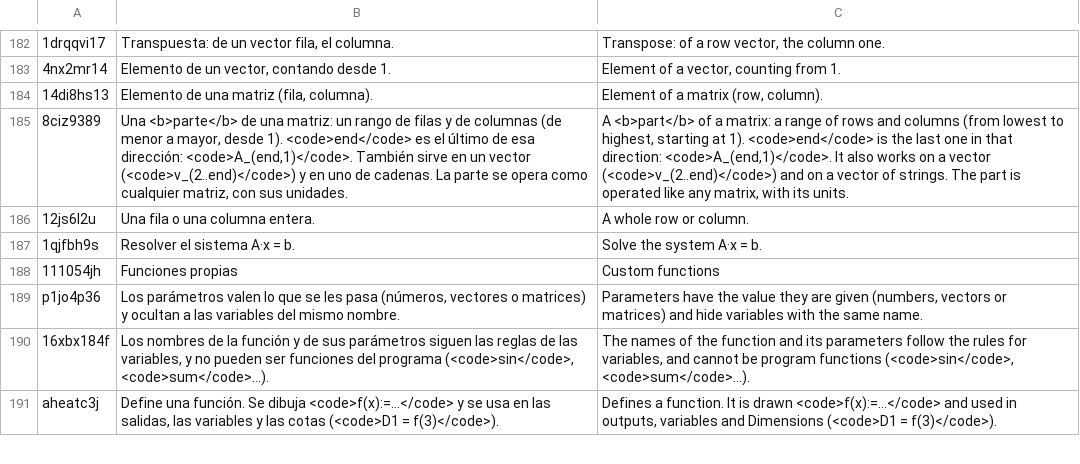
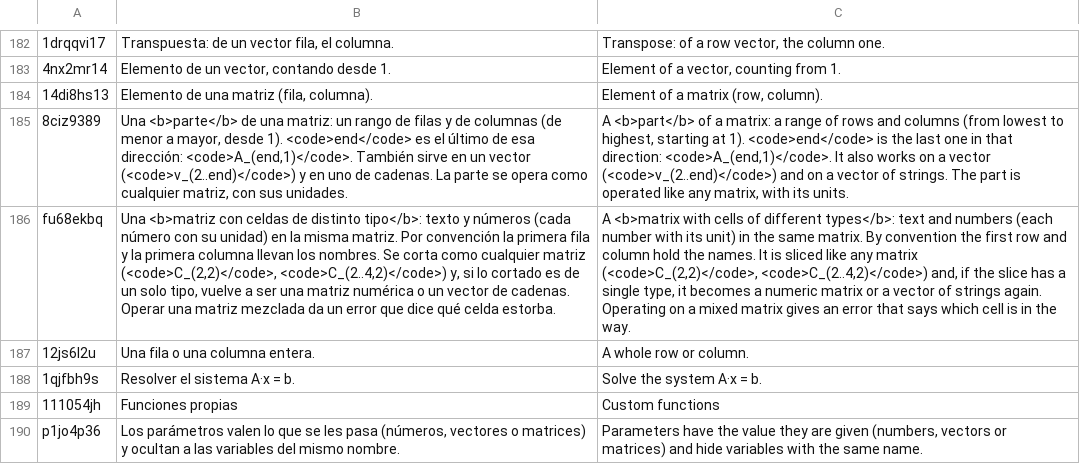
Before and after one commit to oscampo/a-cad, a TSV file: tools/i18n/ref/calcref.tsv, drawn as a sheet; only a part is shown, gaps mark what is left out; the shorter side is filled out with more unchanged rows; the diff names each change by its address in the sheet, - before the commit and + after, or states it on an @@ line.

```diff
--- a/tools/i18n/ref/calcref.tsv
+++ b/tools/i18n/ref/calcref.tsv
+row 186: fu68ekbq | Una <b>matriz con celdas de distinto tipo</b>: texto y números (cada número con su unidad) en la misma matriz. Por convención la primera fila y la primera columna llevan los nombres. Se corta como cualquier matriz (<code>C_(2,2)</code>, <code>C_(2..4,2)</code>) y, si lo cortado es de un solo tipo, vuelve a ser una matriz numérica o un vector de cadenas. Operar una matriz mezclada da un error que dice qué celda estorba. | A <b>matrix with cells of different types</b>: text and numbers (each number with its unit) in the same matrix. By convention the first row and column hold the names. It is sliced like any matrix (<code>C_(2,2)</code>, <code>C_(2..4,2)</code>) and, if the slice has a single type, it becomes a numeric matrix or a vector of strings again. Operating on a mixed matrix gives an error that says which cell is in the way.
```
Also changed, not shown: tools/i18n/js3.tsv, 14 other files.
